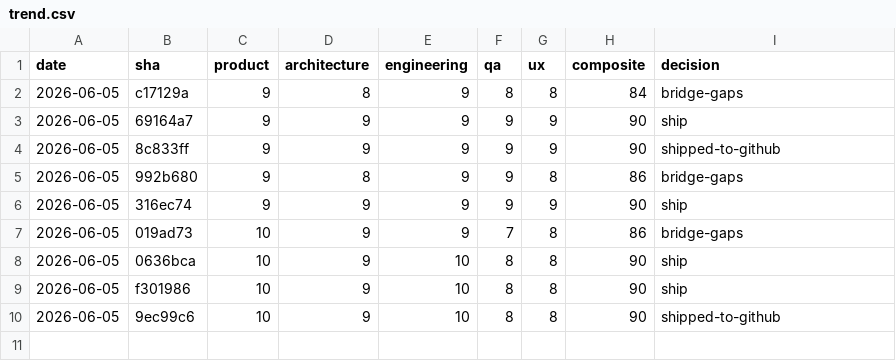
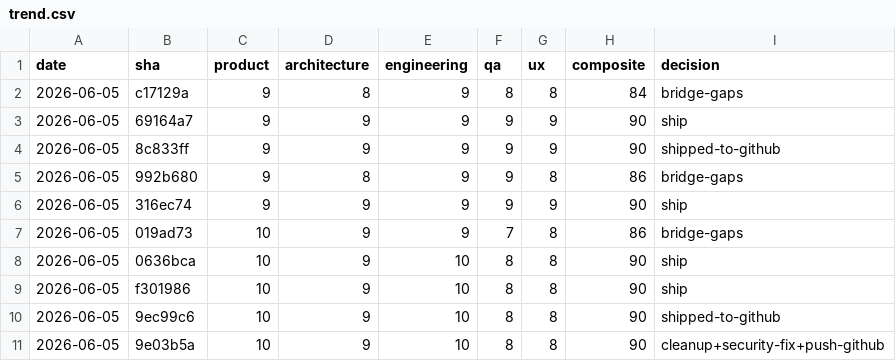
Before and after one commit to abdullahsumayli/cross-border-closing-agent, a CSV file: docs/qa-scores/trend.csv, drawn as a sheet.

Commit message:
chore: trend.csv — cleanup + security fix deploy marker

```diff
--- a/docs/qa-scores/trend.csv
+++ b/docs/qa-scores/trend.csv
@@ -10 +10,2 @@ date,sha,product,architecture,engineering,qa,ux,composite,decision
 2026-06-05,9ec99c6,10,9,10,8,8,90,shipped-to-github
+2026-06-05,9e03b5a,10,9,10,8,8,90,cleanup+security-fix+push-github
```
